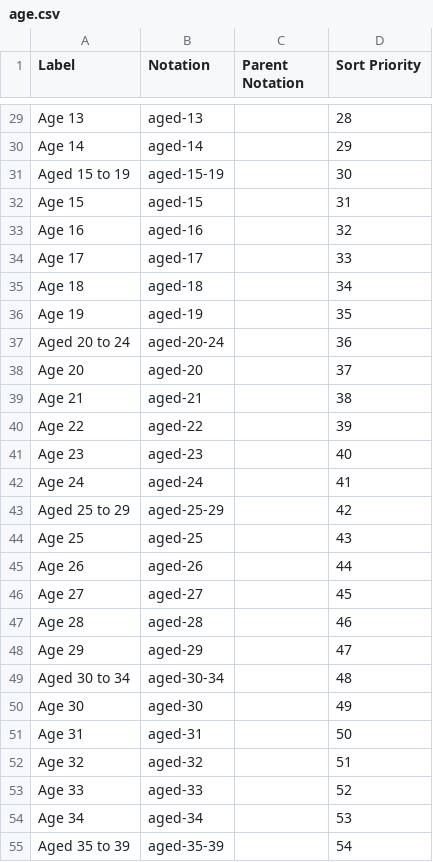
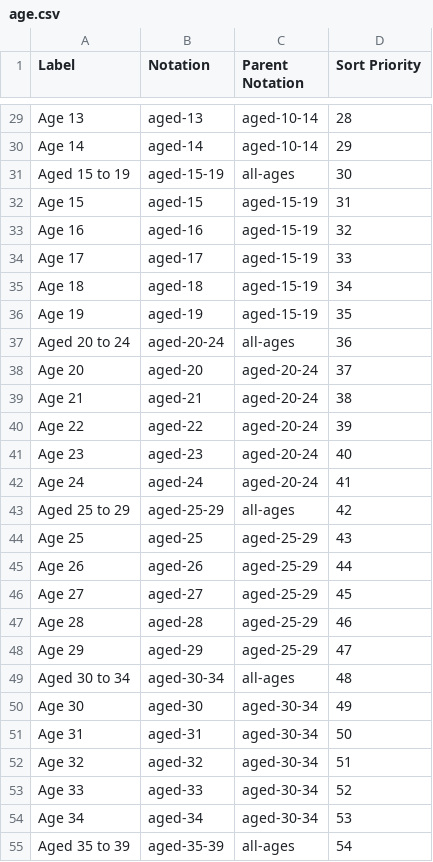
Before and after one commit to GSS-Cogs/family-towns-and-high-streets, a CSV file: datasets/ONS-Population-estimates-by-output-areas-electoral-health-and-other-geographies-England-and-Wales/codelists/age.csv, drawn as a sheet; only a part is shown, gaps mark what is left out; the diff covers the shown part only; the diff names each change by its address in the sheet, - before the commit and + after, or states it on an @@ line.

```diff
--- a/datasets/ONS-Population-estimates-by-output-areas-electoral-health-and-other-geographies-England-and-Wales/codelists/age.csv
+++ b/datasets/ONS-Population-estimates-by-output-areas-electoral-health-and-other-geographies-England-and-Wales/codelists/age.csv
-C29:C30 (Parent Notation): (empty)
+C29:C30 (Parent Notation): aged-10-14
-C31 (Parent Notation): (empty)
+C31 (Parent Notation): all-ages
-C32:C36 (Parent Notation): (empty)
+C32:C36 (Parent Notation): aged-15-19
-C37 (Parent Notation): (empty)
+C37 (Parent Notation): all-ages
-C38:C42 (Parent Notation): (empty)
+C38:C42 (Parent Notation): aged-20-24
-C43 (Parent Notation): (empty)
+C43 (Parent Notation): all-ages
-C44:C48 (Parent Notation): (empty)
+C44:C48 (Parent Notation): aged-25-29
-C49 (Parent Notation): (empty)
+C49 (Parent Notation): all-ages
-C50:C54 (Parent Notation): (empty)
+C50:C54 (Parent Notation): aged-30-34
-C55 (Parent Notation): (empty)
+C55 (Parent Notation): all-ages
```
Also changed, not shown: 2 added rows, 1 removed row and 91 edited cells elsewhere in this file.
